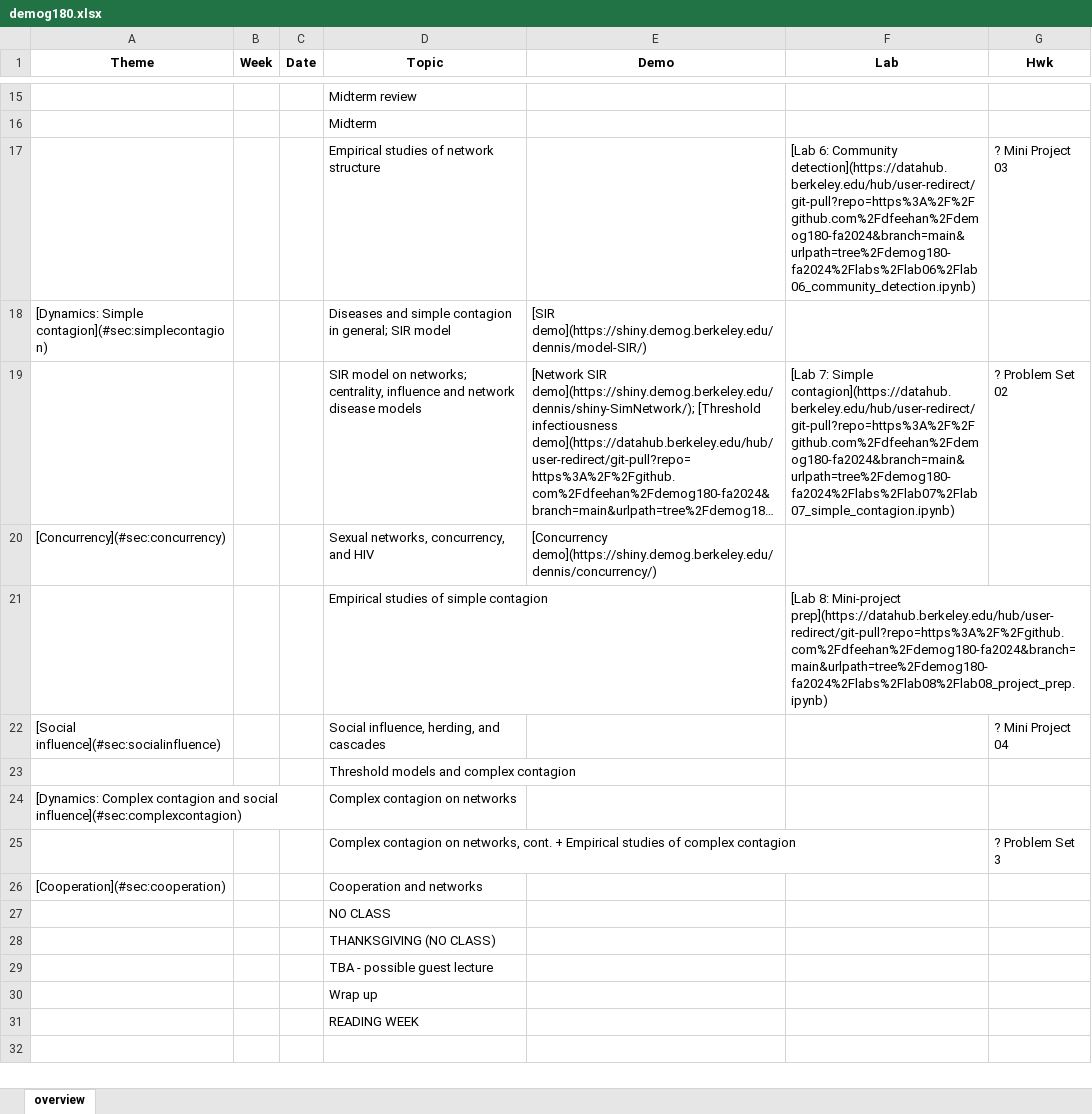
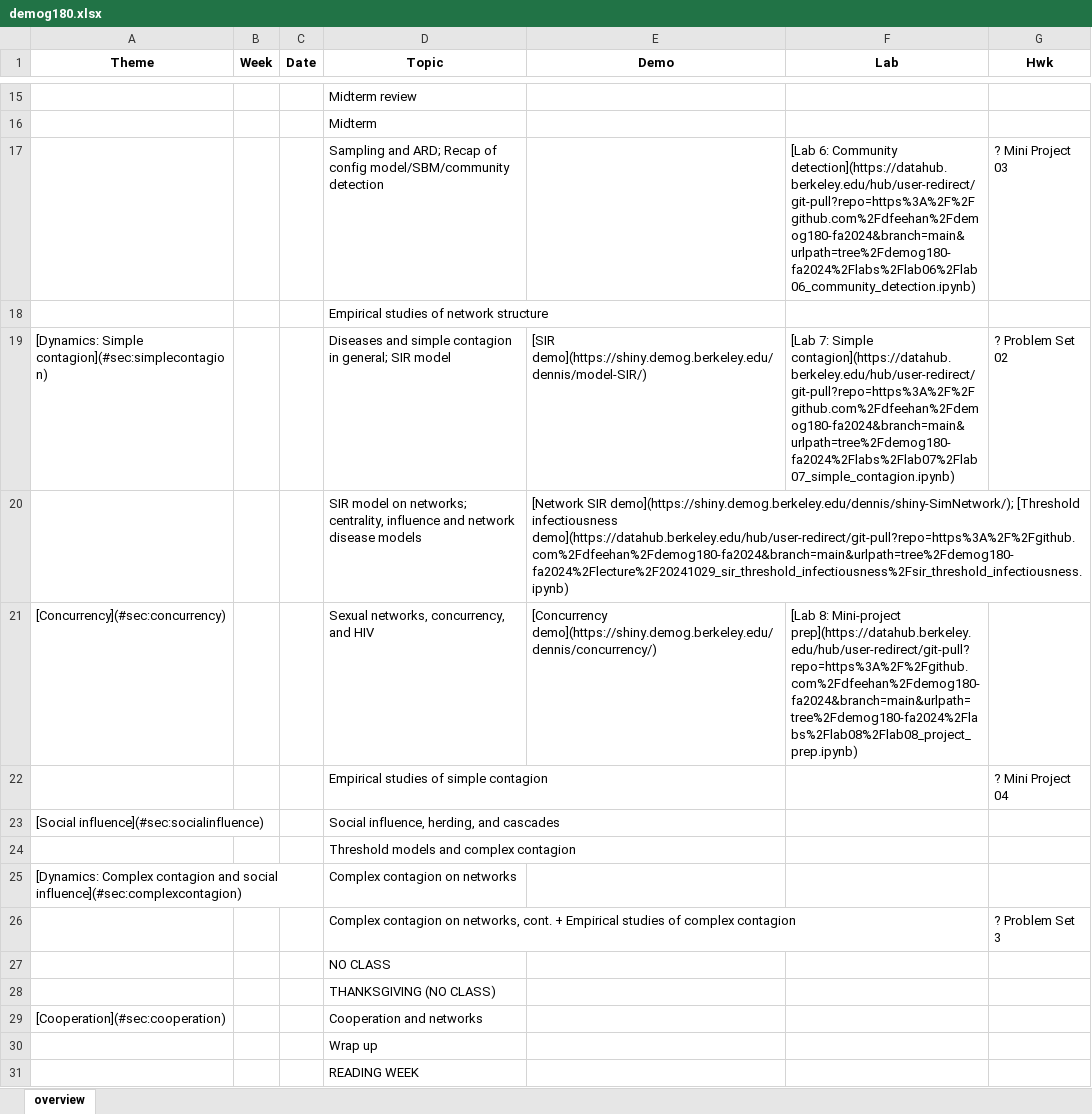
Before and after one commit to dfeehan/demog180-fa2025, an Excel workbook: demog180-syllabus/demog180.xlsx, sheet overview, drawn as a sheet; only a part is shown, gaps mark what is left out; long unchanged cells end in …; values as stored, in another font and other column widths than the file's, no borders; removed rows and columns are numbered as before the commit, all else as after; the diff names each change by its address in the sheet, - before the commit and + after, or states it on an @@ line.

```diff
--- a/demog180-syllabus/demog180.xlsx (sheet overview)
+++ b/demog180-syllabus/demog180.xlsx (sheet overview)
-D17 (Topic): Empirical studies of network structure
+D17 (Topic): Sampling and ARD; Recap of config model/SBM/community detection
+row 18:  |  |  | Empirical studies of network structure
-F19 (Lab): (empty)
+F19 (Lab): [Lab 7: Simple contagion](https://datahub.berkeley.edu/hub/user-redirect/git-pull?repo=https%3A%2F%2Fgithub.com%2Fdfeehan%2Fdemog180-fa2024&branch=main&urlpath=tree%2Fdemog180-fa2024%2Flabs%2Flab07%2Flab07_simple_contagion.ipynb)
-G19 (Hwk): (empty)
+G19 (Hwk): ? Problem Set 02
-F20 (Lab): [Lab 7: Simple contagion](https://datahub.berkeley.edu/hub/user-redirect/git-pull?repo=https%3A%2F%2Fgithub.com%2Fdfeehan%2Fdemog180-fa2024&branch=main&urlpath=tree%2Fdemog180-fa2024%2Flabs%2Flab07%2Flab07_simple_contagion.ipynb)
+F20 (Lab): (empty)
-G20 (Hwk): ? Problem Set 02
+G20 (Hwk): (empty)
-F21 (Lab): (empty)
+F21 (Lab): [Lab 8: Mini-project prep](https://datahub.berkeley.edu/hub/user-redirect/git-pull?repo=https%3A%2F%2Fgithub.com%2Fdfeehan%2Fdemog180-fa2024&branch=main&urlpath=tree%2Fdemog180-fa2024%2Flabs%2Flab08%2Flab08_project_prep.ipynb)
-row 21:  |  |  | Empirical studies of simple contagion |  | [Lab 8: Mini-project prep](https://datahub.berkeley.edu/hub/user-redirect/git-pull?repo=https%3A%2F%2Fgithub.com%2Fdfeehan%2Fdemog180-fa2024&branch=main&urlpath=tree%2Fdemog180-fa2024%2Flabs%2Flab08%2Flab08_project_prep.ipynb)
+row 22:  |  |  | Empirical studies of simple contagion |  |  | ? Mini Project 04
-G23 (Hwk): ? Mini Project 04
+G23 (Hwk): (empty)
-row 29:  |  |  | TBA - possible guest lecture
@@ row 26 moved to row 29: [Cooperation](#sec:cooperation) @@
```
Also changed, not shown: 3 other files.
